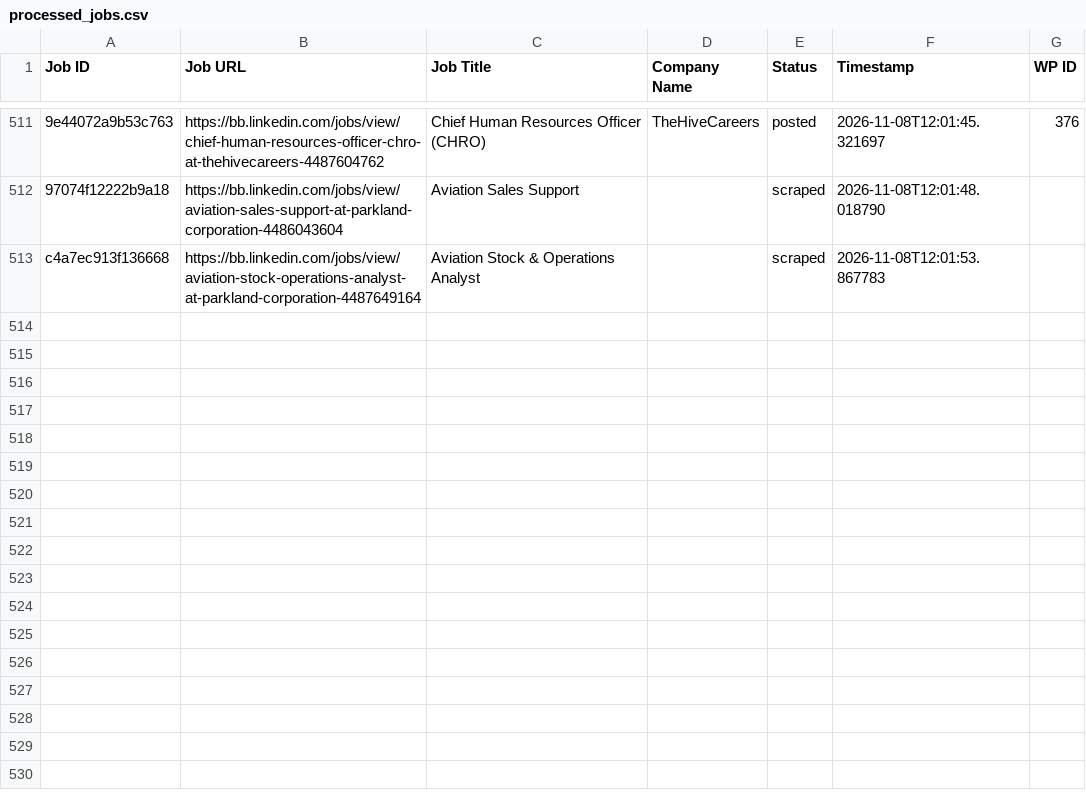
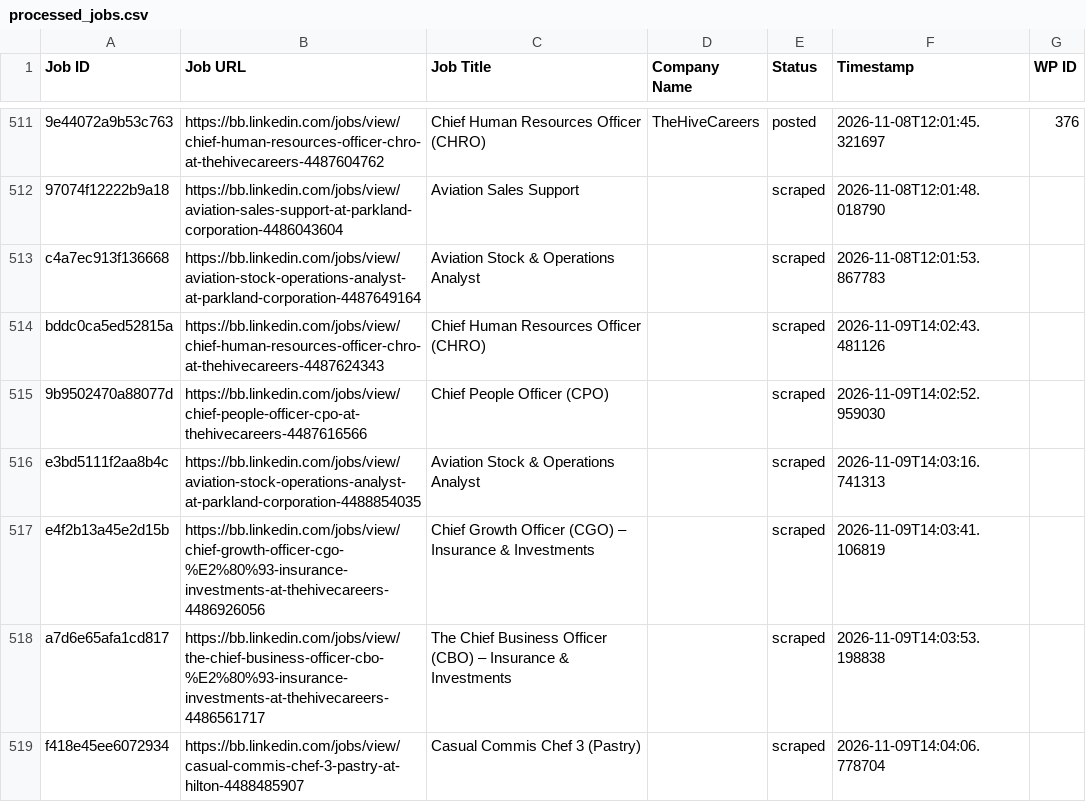
Before and after one commit to vindoky/bb, a CSV file: processed_jobs.csv, drawn as a sheet; only a part is shown, gaps mark what is left out; the diff names each change by its address in the sheet, - before the commit and + after, or states it on an @@ line.

```diff
--- a/processed_jobs.csv
+++ b/processed_jobs.csv
+row 514: bddc0ca5ed52815a | https://bb.linkedin.com/jobs/view/chief-human-resources-officer-chro-at-thehivecareers-4487624343 | Chief Human Resources Officer (CHRO) |  | scraped | 2026-11-09T14:02:43.481126
+row 515: 9b9502470a88077d | https://bb.linkedin.com/jobs/view/chief-people-officer-cpo-at-thehivecareers-4487616566 | Chief People Officer (CPO) |  | scraped | 2026-11-09T14:02:52.959030
+row 516: e3bd5111f2aa8b4c | https://bb.linkedin.com/jobs/view/aviation-stock-operations-analyst-at-parkland-corporation-4488854035 | Aviation Stock & Operations Analyst |  | scraped | 2026-11-09T14:03:16.741313
+row 517: e4f2b13a45e2d15b | https://bb.linkedin.com/jobs/view/chief-growth-officer-cgo-%E2%80%93-insurance-investments-at-thehivecareers-4486926056 | Chief Growth Officer (CGO) – Insurance & Investments |  | scraped | 2026-11-09T14:03:41.106819
+row 518: a7d6e65afa1cd817 | https://bb.linkedin.com/jobs/view/the-chief-business-officer-cbo-%E2%80%93-insurance-investments-at-thehivecareers-4486561717 | The Chief Business Officer (CBO) – Insurance & Investments |  | scraped | 2026-11-09T14:03:53.198838
+row 519: f418e45ee6072934 | https://bb.linkedin.com/jobs/view/casual-commis-chef-3-pastry-at-hilton-4488485907 | Casual Commis Chef 3 (Pastry) |  | scraped | 2026-11-09T14:04:06.778704
```
